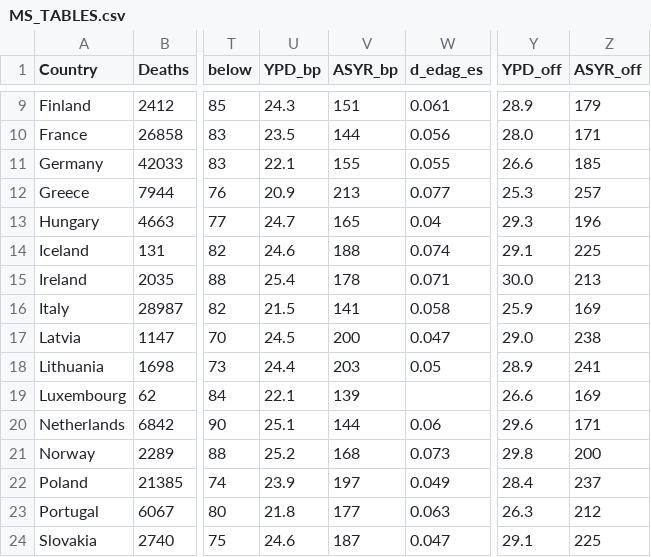
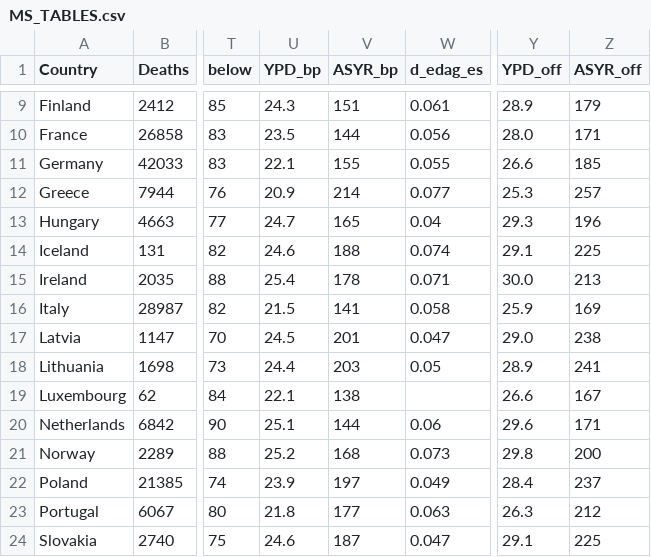
Before and after one commit to rnmcln/cns-lifespan-variation, a CSV file: data/derived/MS_TABLES.csv, drawn as a sheet; only a part is shown, gaps mark what is left out; the diff names each change by its address in the sheet, - before the commit and + after, or states it on an @@ line.

```diff
--- a/data/derived/MS_TABLES.csv
+++ b/data/derived/MS_TABLES.csv
-V12 (ASYR_bp): 213
+V12 (ASYR_bp): 214
-V17 (ASYR_bp): 200
+V17 (ASYR_bp): 201
-V19 (ASYR_bp): 139
+V19 (ASYR_bp): 138
-Z19 (ASYR_off): 169
+Z19 (ASYR_off): 167
```
Also changed, not shown: data/derived/MS_TABLES_ASYR.csv, data/derived/official_reference_country.csv, 36 other files.
